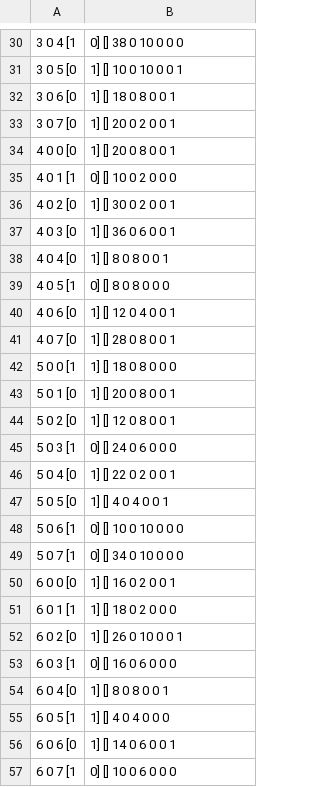
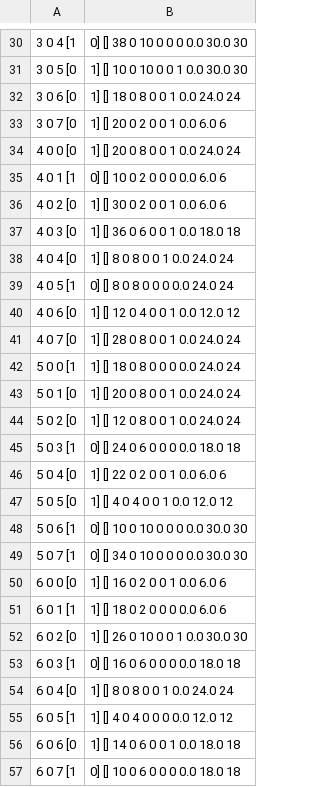
Before and after one commit to steffi-studi/BcThesis_RL-Agent_for_PP_CO2e, a CSV file: data/instances/fjssp/config_job8_task2_tools0.csv, drawn as a sheet; only a part is shown, gaps mark what is left out; the diff covers the shown part only; the diff names each change by its address in the sheet, - before the commit and + after, or states it on an @@ line.

```diff
--- a/data/instances/fjssp/config_job8_task2_tools0.csv
+++ b/data/instances/fjssp/config_job8_task2_tools0.csv
-B30: 0] [] 38 0 10 0 0 0
+B30: 0] [] 38 0 10 0 0 0 0.0 30.0 30
-B31: 1] [] 10 0 10 0 0 1
+B31: 1] [] 10 0 10 0 0 1 0.0 30.0 30
-B32: 1] [] 18 0 8 0 0 1
+B32: 1] [] 18 0 8 0 0 1 0.0 24.0 24
-B33: 1] [] 20 0 2 0 0 1
+B33: 1] [] 20 0 2 0 0 1 0.0 6.0 6
-B34: 1] [] 20 0 8 0 0 1
+B34: 1] [] 20 0 8 0 0 1 0.0 24.0 24
-B35: 0] [] 10 0 2 0 0 0
+B35: 0] [] 10 0 2 0 0 0 0.0 6.0 6
-B36: 1] [] 30 0 2 0 0 1
+B36: 1] [] 30 0 2 0 0 1 0.0 6.0 6
-B37: 1] [] 36 0 6 0 0 1
+B37: 1] [] 36 0 6 0 0 1 0.0 18.0 18
-B38: 1] [] 8 0 8 0 0 1
+B38: 1] [] 8 0 8 0 0 1 0.0 24.0 24
-B39: 0] [] 8 0 8 0 0 0
+B39: 0] [] 8 0 8 0 0 0 0.0 24.0 24
-B40: 1] [] 12 0 4 0 0 1
+B40: 1] [] 12 0 4 0 0 1 0.0 12.0 12
-B41: 1] [] 28 0 8 0 0 1
+B41: 1] [] 28 0 8 0 0 1 0.0 24.0 24
-B42: 1] [] 18 0 8 0 0 0
+B42: 1] [] 18 0 8 0 0 0 0.0 24.0 24
-B43: 1] [] 20 0 8 0 0 1
+B43: 1] [] 20 0 8 0 0 1 0.0 24.0 24
-B44: 1] [] 12 0 8 0 0 1
+B44: 1] [] 12 0 8 0 0 1 0.0 24.0 24
-B45: 0] [] 24 0 6 0 0 0
+B45: 0] [] 24 0 6 0 0 0 0.0 18.0 18
-B46: 1] [] 22 0 2 0 0 1
+B46: 1] [] 22 0 2 0 0 1 0.0 6.0 6
-B47: 1] [] 4 0 4 0 0 1
+B47: 1] [] 4 0 4 0 0 1 0.0 12.0 12
-B48: 0] [] 10 0 10 0 0 0
+B48: 0] [] 10 0 10 0 0 0 0.0 30.0 30
-B49: 0] [] 34 0 10 0 0 0
+B49: 0] [] 34 0 10 0 0 0 0.0 30.0 30
-B50: 1] [] 16 0 2 0 0 1
+B50: 1] [] 16 0 2 0 0 1 0.0 6.0 6
-B51: 1] [] 18 0 2 0 0 0
+B51: 1] [] 18 0 2 0 0 0 0.0 6.0 6
-B52: 1] [] 26 0 10 0 0 1
+B52: 1] [] 26 0 10 0 0 1 0.0 30.0 30
-B53: 0] [] 16 0 6 0 0 0
+B53: 0] [] 16 0 6 0 0 0 0.0 18.0 18
-B54: 1] [] 8 0 8 0 0 1
+B54: 1] [] 8 0 8 0 0 1 0.0 24.0 24
-B55: 1] [] 4 0 4 0 0 0
+B55: 1] [] 4 0 4 0 0 0 0.0 12.0 12
-B56: 1] [] 14 0 6 0 0 1
+B56: 1] [] 14 0 6 0 0 1 0.0 18.0 18
-B57: 0] [] 10 0 6 0 0 0
+B57: 0] [] 10 0 6 0 0 0 0.0 18.0 18
```
Also changed, not shown: 100 edited cells elsewhere in this file, 7 other files.
